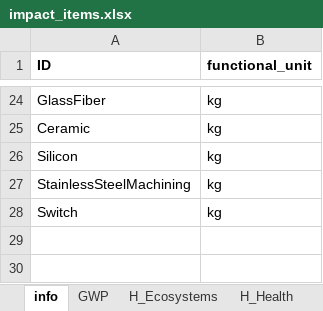
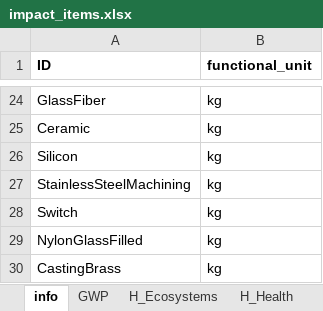
Before and after one commit to QSD-Group/EXPOsan, an Excel workbook: exposan/g2rt/data/impact_items.xlsx, sheet info, drawn as a sheet; only a part is shown, gaps mark what is left out; values as stored, in another font and other column widths than the file's, no borders; the diff names each change by its address in the sheet, - before the commit and + after, or states it on an @@ line.

```diff
--- a/exposan/g2rt/data/impact_items.xlsx (sheet info)
+++ b/exposan/g2rt/data/impact_items.xlsx (sheet info)
+row 29: NylonGlassFilled | kg
+row 30: CastingBrass | kg
```
Also changed, not shown: sheet H_Resources, sheet GWP, sheet H_Ecosystems, sheet H_Health, 6 other files.
